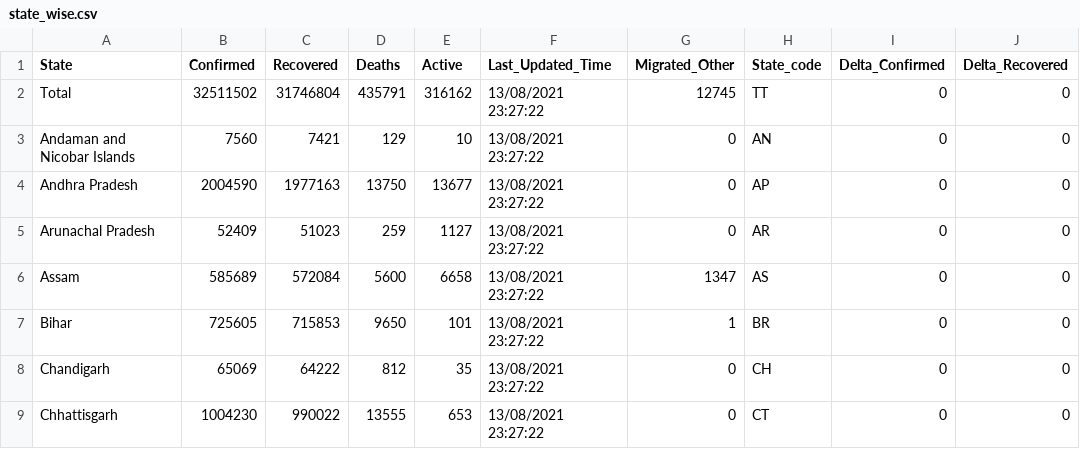
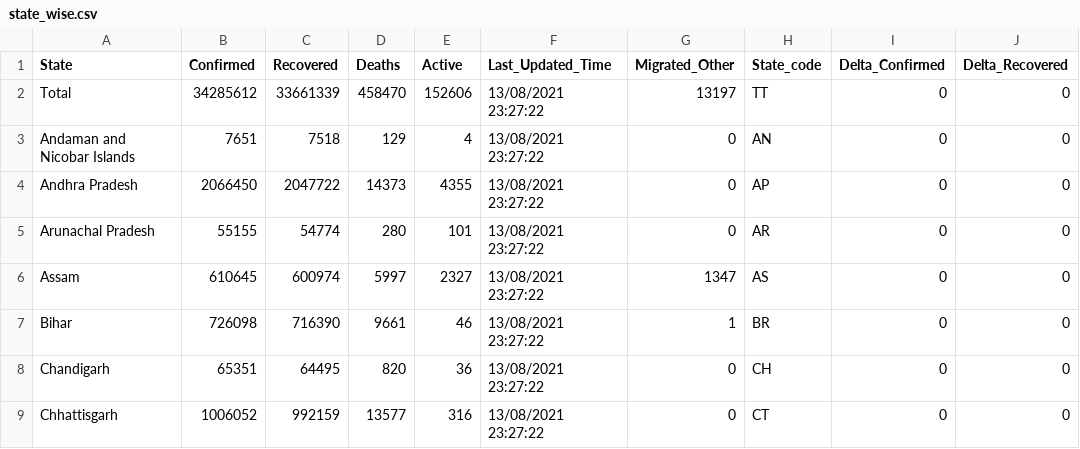
Before and after one commit to souvikmanik/covid_data, a CSV file: data/state_wise.csv, drawn as a sheet; only a part is shown; the diff covers the shown part only; the diff names each change by its address in the sheet, - before the commit and + after, or states it on an @@ line.

```diff
--- a/data/state_wise.csv
+++ b/data/state_wise.csv
-B2 (Confirmed): 32511502
+B2 (Confirmed): 34285612
-C2 (Recovered): 31746804
+C2 (Recovered): 33661339
-D2 (Deaths): 435791
+D2 (Deaths): 458470
-E2 (Active): 316162
+E2 (Active): 152606
-G2 (Migrated_Other): 12745
+G2 (Migrated_Other): 13197
-B3 (Confirmed): 7560
+B3 (Confirmed): 7651
-C3 (Recovered): 7421
+C3 (Recovered): 7518
-E3 (Active): 10
+E3 (Active): 4
-B4 (Confirmed): 2004590
+B4 (Confirmed): 2066450
-C4 (Recovered): 1977163
+C4 (Recovered): 2047722
-D4 (Deaths): 13750
+D4 (Deaths): 14373
-E4 (Active): 13677
+E4 (Active): 4355
-B5 (Confirmed): 52409
+B5 (Confirmed): 55155
-C5 (Recovered): 51023
+C5 (Recovered): 54774
-D5 (Deaths): 259
+D5 (Deaths): 280
-E5 (Active): 1127
+E5 (Active): 101
-B6 (Confirmed): 585689
+B6 (Confirmed): 610645
-C6 (Recovered): 572084
+C6 (Recovered): 600974
-D6 (Deaths): 5600
+D6 (Deaths): 5997
-E6 (Active): 6658
+E6 (Active): 2327
-B7 (Confirmed): 725605
+B7 (Confirmed): 726098
-C7 (Recovered): 715853
+C7 (Recovered): 716390
-D7 (Deaths): 9650
+D7 (Deaths): 9661
-E7 (Active): 101
+E7 (Active): 46
-B8 (Confirmed): 65069
+B8 (Confirmed): 65351
-C8 (Recovered): 64222
+C8 (Recovered): 64495
-D8 (Deaths): 812
+D8 (Deaths): 820
-E8 (Active): 35
+E8 (Active): 36
-B9 (Confirmed): 1004230
+B9 (Confirmed): 1006052
-C9 (Recovered): 990022
+C9 (Recovered): 992159
-D9 (Deaths): 13555
+D9 (Deaths): 13577
-E9 (Active): 653
+E9 (Active): 316
```
Also changed, not shown: 122 edited cells elsewhere in this file, data/district_wise.csv, 1 other file.
